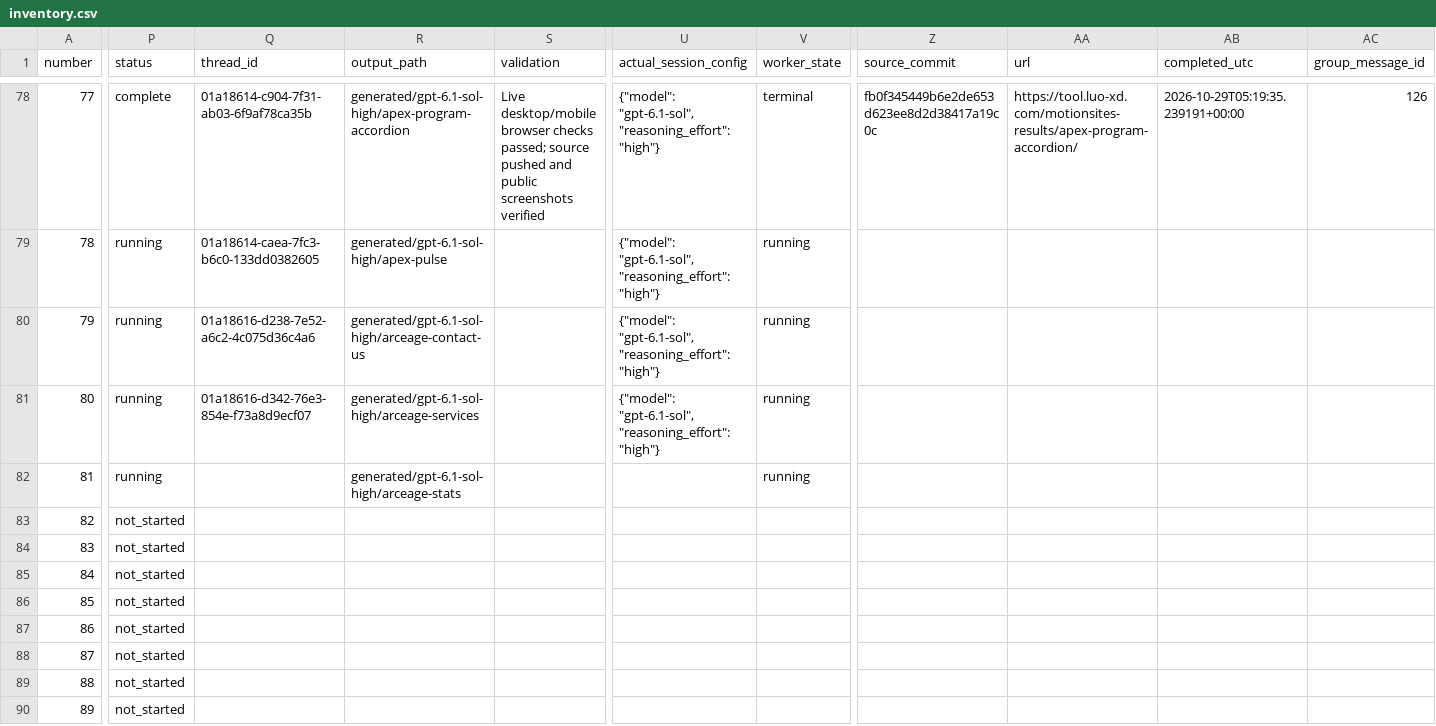
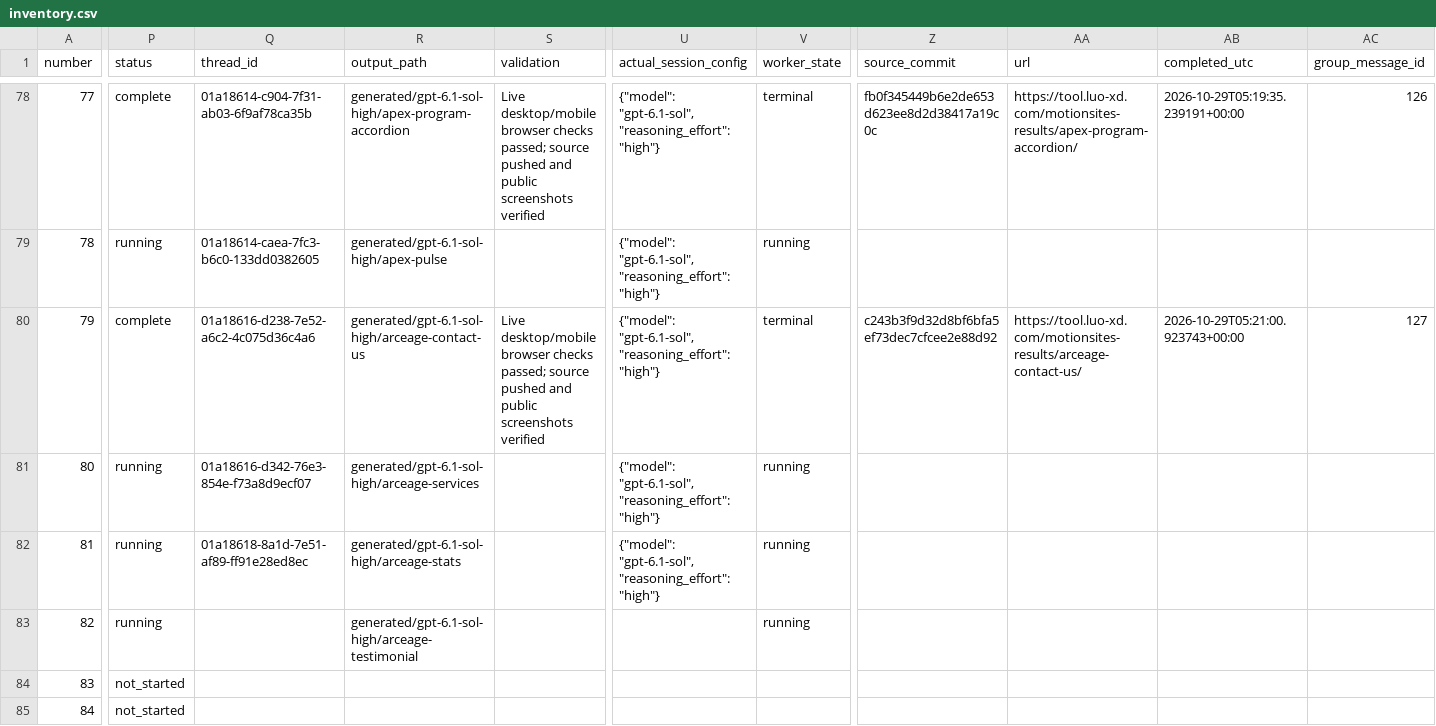
Before and after one commit to radish40/MotionSites, a CSV file: docs/gpt-6.1-sol-high/inventory.csv, drawn as a sheet; only a part is shown, gaps mark what is left out; the shorter side is filled out with more unchanged rows; the diff covers the shown part only; the diff names each change by its address in the sheet, - before the commit and + after, or states it on an @@ line.

```diff
--- a/docs/gpt-6.1-sol-high/inventory.csv
+++ b/docs/gpt-6.1-sol-high/inventory.csv
-P80 (status): running
+P80 (status): complete
-S80 (validation): (empty)
+S80 (validation): Live desktop/mobile browser checks passed; source pushed and public screenshots verified
-V80 (worker_state): running
+V80 (worker_state): terminal
-Z80 (source_commit): (empty)
+Z80 (source_commit): c243b3f9d32d8bf6bfa5ef73dec7cfcee2e88d92
-AA80 (url): (empty)
+AA80 (url): https://tool.luo-xd.com/motionsites-results/arceage-contact-us/
-AB80 (completed_utc): (empty)
+AB80 (completed_utc): 2026-10-29T05:21:00.923743+00:00
-AC80 (group_message_id): (empty)
+AC80 (group_message_id): 127
-Q82 (thread_id): (empty)
+Q82 (thread_id): 01a18618-8a1d-7e51-af89-ff91e28ed8ec
-U82 (actual_session_config): (empty)
+U82 (actual_session_config): {"model": "gpt-6.1-sol", "reasoning_effort": "high"}
-P83 (status): not_started
+P83 (status): running
-R83 (output_path): (empty)
+R83 (output_path): generated/gpt-6.1-sol-high/arceage-testimonial
-V83 (worker_state): (empty)
+V83 (worker_state): running
```
Also changed, not shown: 3 edited cells elsewhere in this file, 4 other files.
